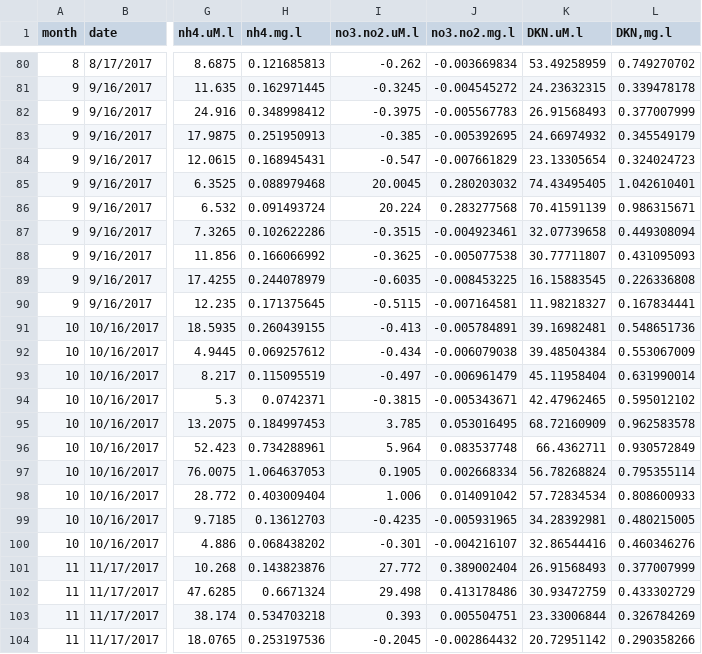
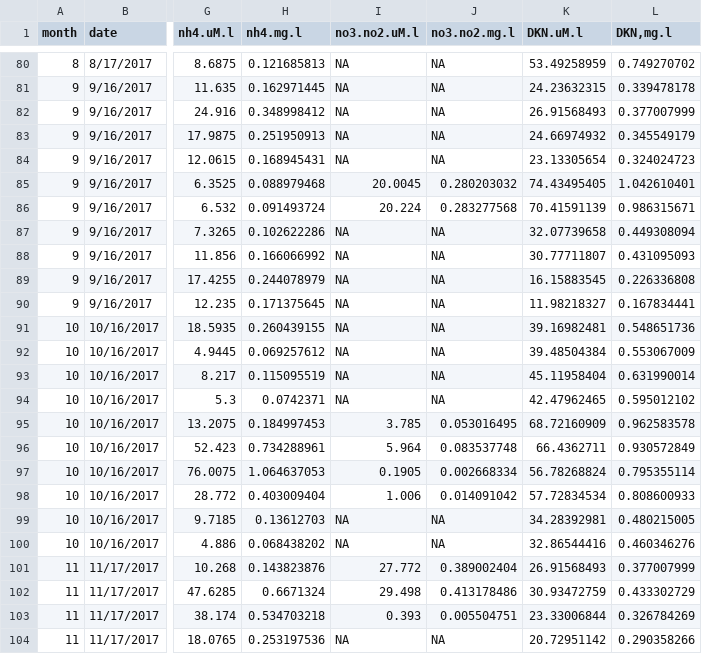
Before and after one commit to PeraltaLab/ConstructedStormwaterWetland, a CSV file: data/CSW_Water_Nutes.csv, drawn as a sheet; only a part is shown, gaps mark what is left out; the diff covers the shown part only; the diff names each change by its address in the sheet, - before the commit and + after, or states it on an @@ line.

```diff
--- a/data/CSW_Water_Nutes.csv
+++ b/data/CSW_Water_Nutes.csv
-I80 (no3.no2.uM.l): -0.262
+I80 (no3.no2.uM.l): NA
-J80 (no3.no2.mg.l): -0.003669834
+J80 (no3.no2.mg.l): NA
-I81 (no3.no2.uM.l): -0.3245
+I81 (no3.no2.uM.l): NA
-J81 (no3.no2.mg.l): -0.004545272
+J81 (no3.no2.mg.l): NA
-I82 (no3.no2.uM.l): -0.3975
+I82 (no3.no2.uM.l): NA
-J82 (no3.no2.mg.l): -0.005567783
+J82 (no3.no2.mg.l): NA
-I83 (no3.no2.uM.l): -0.385
+I83 (no3.no2.uM.l): NA
-J83 (no3.no2.mg.l): -0.005392695
+J83 (no3.no2.mg.l): NA
-I84 (no3.no2.uM.l): -0.547
+I84 (no3.no2.uM.l): NA
-J84 (no3.no2.mg.l): -0.007661829
+J84 (no3.no2.mg.l): NA
-I87 (no3.no2.uM.l): -0.3515
+I87 (no3.no2.uM.l): NA
-J87 (no3.no2.mg.l): -0.004923461
+J87 (no3.no2.mg.l): NA
-I88 (no3.no2.uM.l): -0.3625
+I88 (no3.no2.uM.l): NA
-J88 (no3.no2.mg.l): -0.005077538
+J88 (no3.no2.mg.l): NA
-I89 (no3.no2.uM.l): -0.6035
+I89 (no3.no2.uM.l): NA
-J89 (no3.no2.mg.l): -0.008453225
+J89 (no3.no2.mg.l): NA
-I90 (no3.no2.uM.l): -0.5115
+I90 (no3.no2.uM.l): NA
-J90 (no3.no2.mg.l): -0.007164581
+J90 (no3.no2.mg.l): NA
-I91 (no3.no2.uM.l): -0.413
+I91 (no3.no2.uM.l): NA
-J91 (no3.no2.mg.l): -0.005784891
+J91 (no3.no2.mg.l): NA
-I92 (no3.no2.uM.l): -0.434
+I92 (no3.no2.uM.l): NA
-J92 (no3.no2.mg.l): -0.006079038
+J92 (no3.no2.mg.l): NA
-I93 (no3.no2.uM.l): -0.497
+I93 (no3.no2.uM.l): NA
-J93 (no3.no2.mg.l): -0.006961479
+J93 (no3.no2.mg.l): NA
-I94 (no3.no2.uM.l): -0.3815
+I94 (no3.no2.uM.l): NA
-J94 (no3.no2.mg.l): -0.005343671
+J94 (no3.no2.mg.l): NA
-I99 (no3.no2.uM.l): -0.4235
+I99 (no3.no2.uM.l): NA
-J99 (no3.no2.mg.l): -0.005931965
+J99 (no3.no2.mg.l): NA
-I100 (no3.no2.uM.l): -0.301
+I100 (no3.no2.uM.l): NA
-J100 (no3.no2.mg.l): -0.004216107
+J100 (no3.no2.mg.l): NA
-I104 (no3.no2.uM.l): -0.2045
+I104 (no3.no2.uM.l): NA
-J104 (no3.no2.mg.l): -0.002864432
+J104 (no3.no2.mg.l): NA
```
Also changed, not shown: 120 edited cells elsewhere in this file, data/CSW_GHG_Flux.csv, figures/hydro.ghg.summary.csv, 44 other files.
